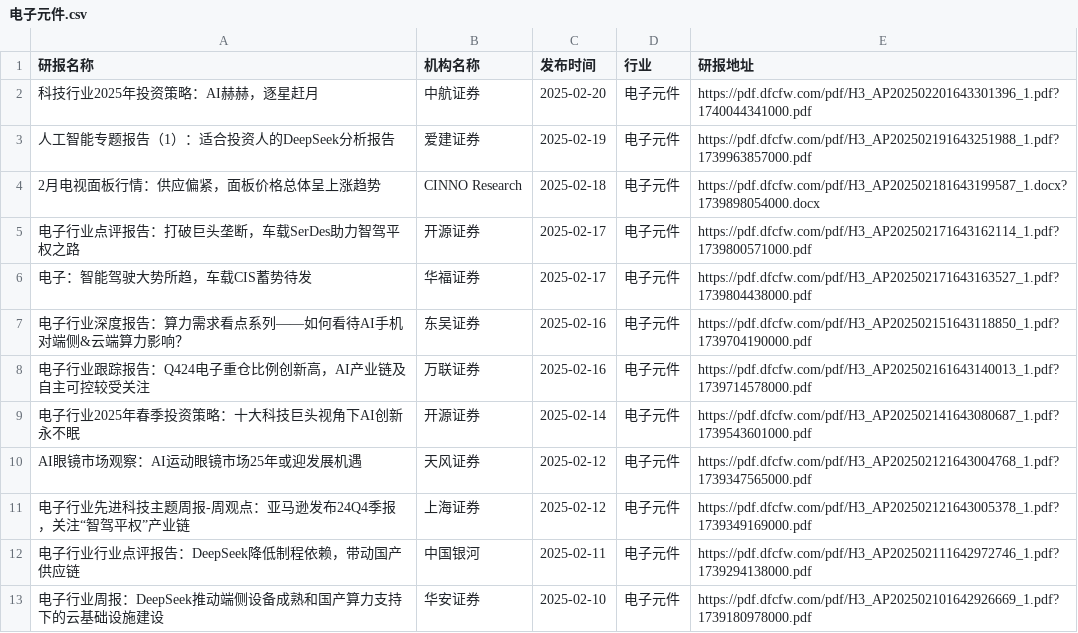
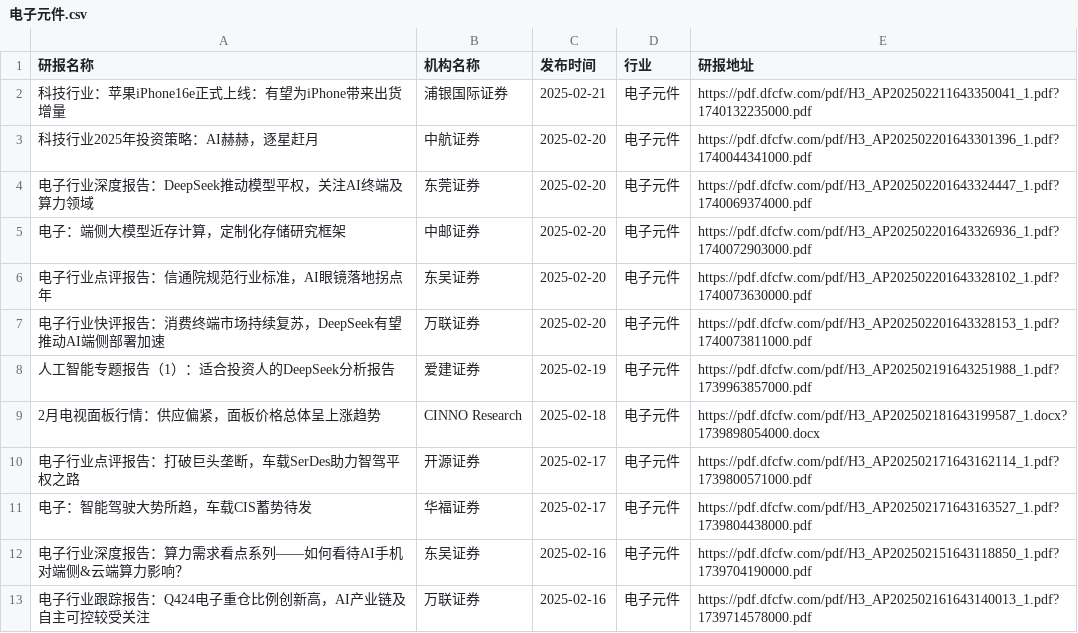
Before and after one commit to manymore13/report, a CSV file: eastmoney/电子元件.csv, drawn as a sheet; only a part is shown; the shorter side is filled out with more unchanged rows.

```diff
--- a/eastmoney/电子元件.csv
+++ b/eastmoney/电子元件.csv
@@ -1,3 +1,8 @@
 研报名称,机构名称,发布时间,行业,研报地址
+科技行业：苹果iPhone16e正式上线：有望为iPhone带来出货增量,浦银国际证券,2025-02-21,电子元件,https://pdf.dfcfw.com/pdf/H3_AP202502211643350041_1.pdf?1740132235000.pdf
 科技行业2025年投资策略：AI赫赫，逐星赶月,中航证券,2025-02-20,电子元件,https://pdf.dfcfw.com/pdf/H3_AP202502201643301396_1.pdf?1740044341000.pdf
+电子行业深度报告：DeepSeek推动模型平权，关注AI终端及算力领域,东莞证券,2025-02-20,电子元件,https://pdf.dfcfw.com/pdf/H3_AP202502201643324447_1.pdf?1740069374000.pdf
+电子：端侧大模型近存计算，定制化存储研究框架,中邮证券,2025-02-20,电子元件,https://pdf.dfcfw.com/pdf/H3_AP202502201643326936_1.pdf?1740072903000.pdf
+电子行业点评报告：信通院规范行业标准，AI眼镜落地拐点年,东吴证券,2025-02-20,电子元件,https://pdf.dfcfw.com/pdf/H3_AP202502201643328102_1.pdf?1740073630000.pdf
+电子行业快评报告：消费终端市场持续复苏，DeepSeek有望推动AI端侧部署加速,万联证券,2025-02-20,电子元件,https://pdf.dfcfw.com/pdf/H3_AP202502201643328153_1.pdf?1740073811000.pdf
 人工智能专题报告（1）：适合投资人的DeepSeek分析报告,爱建证券,2025-02-19,电子元件,https://pdf.dfcfw.com/pdf/H3_AP202502191643251988_1.pdf?1739963857000.pdf
```
Also changed, not shown: eastmoney/商业百货.csv, eastmoney/多元金融.csv, 48 other files.
